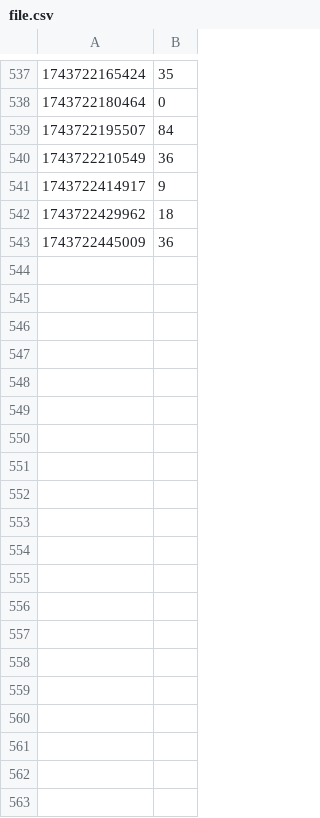
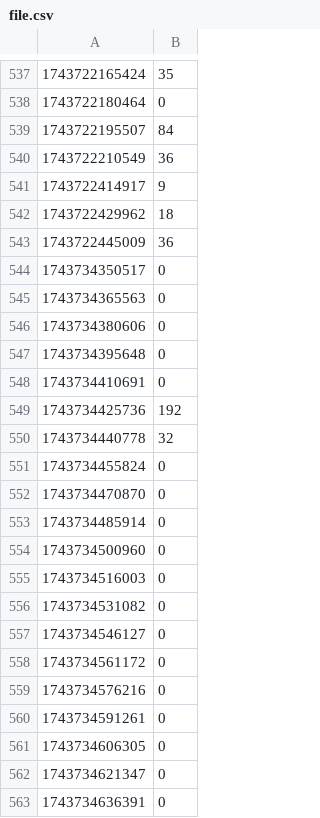
Before and after one commit to ElijahBare/mithril, a CSV file: file.csv, drawn as a sheet; only a part is shown, gaps mark what is left out; the diff covers the shown part only; the diff names each change by its address in the sheet, - before the commit and + after, or states it on an @@ line.

```diff
--- a/file.csv
+++ b/file.csv
+row 544: 1743734350517 | 0
+row 545: 1743734365563 | 0
+row 546: 1743734380606 | 0
+row 547: 1743734395648 | 0
+row 548: 1743734410691 | 0
+row 549: 1743734425736 | 192
+row 550: 1743734440778 | 32
+row 551: 1743734455824 | 0
+row 552: 1743734470870 | 0
+row 553: 1743734485914 | 0
+row 554: 1743734500960 | 0
+row 555: 1743734516003 | 0
+row 556: 1743734531082 | 0
+row 557: 1743734546127 | 0
+row 558: 1743734561172 | 0
+row 559: 1743734576216 | 0
+row 560: 1743734591261 | 0
+row 561: 1743734606305 | 0
+row 562: 1743734621347 | 0
+row 563: 1743734636391 | 0
```
Also changed, not shown: 13 added rows elsewhere in this file, 11 other files.
